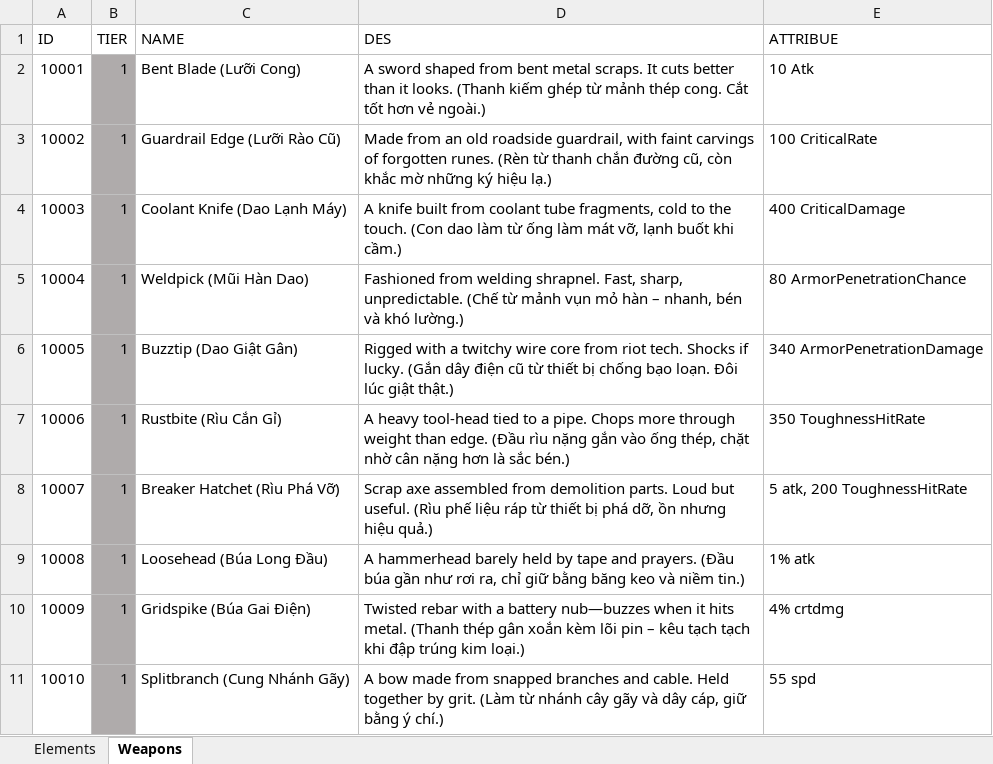
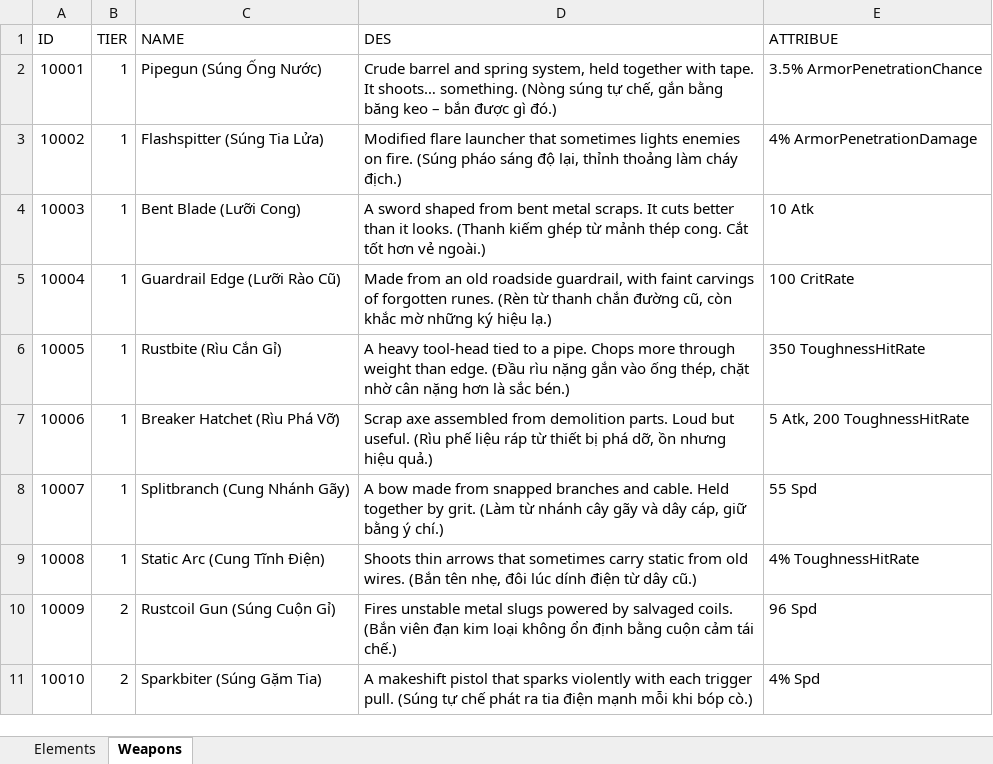
Before and after one commit to vanhaodev/CardGame, an Excel workbook: Design/Card.xlsx, sheet Weapons, drawn as a sheet; only a part is shown; values as stored, in another font and other column widths than the file's, no borders; the diff covers the shown part only; the diff names each change by its address in the sheet, - before the commit and + after, or states it on an @@ line.

Commit message:
add design

```diff
--- a/Design/Card.xlsx (sheet Weapons)
+++ b/Design/Card.xlsx (sheet Weapons)
-B2:B11 fill: #AFABAB
+B2:B11 fill: none
-C2 (NAME): Bent Blade (Lưỡi Cong)
+C2 (NAME): Pipegun (Súng Ống Nước)
-D2 (DES): A sword shaped from bent metal scraps. It cuts better than it looks. (Thanh kiếm ghép từ mảnh thép cong. Cắt tốt hơn vẻ ngoài.)
+D2 (DES): Crude barrel and spring system, held together with tape. It shoots… something. (Nòng súng tự chế, gắn bằng băng keo – bắn được gì đó.)
-E2 (ATTRIBUE): 10 Atk
+E2 (ATTRIBUE): 3.5% ArmorPenetrationChance
-C3 (NAME): Guardrail Edge (Lưỡi Rào Cũ)
+C3 (NAME): Flashspitter (Súng Tia Lửa)
-D3 (DES): Made from an old roadside guardrail, with faint carvings of forgotten runes. (Rèn từ thanh chắn đường cũ, còn khắc mờ những ký hiệu lạ.)
+D3 (DES): Modified flare launcher that sometimes lights enemies on fire. (Súng pháo sáng độ lại, thỉnh thoảng làm cháy địch.)
-E3 (ATTRIBUE): 100 CriticalRate
+E3 (ATTRIBUE): 4% ArmorPenetrationDamage
-C4 (NAME): Coolant Knife (Dao Lạnh Máy)
+C4 (NAME): Bent Blade (Lưỡi Cong)
-D4 (DES): A knife built from coolant tube fragments, cold to the touch. (Con dao làm từ ống làm mát vỡ, lạnh buốt khi cầm.)
+D4 (DES): A sword shaped from bent metal scraps. It cuts better than it looks. (Thanh kiếm ghép từ mảnh thép cong. Cắt tốt hơn vẻ ngoài.)
-E4 (ATTRIBUE): 400 CriticalDamage
+E4 (ATTRIBUE): 10 Atk
-C5 (NAME): Weldpick (Mũi Hàn Dao)
+C5 (NAME): Guardrail Edge (Lưỡi Rào Cũ)
-D5 (DES): Fashioned from welding shrapnel. Fast, sharp, unpredictable. (Chế từ mảnh vụn mỏ hàn – nhanh, bén và khó lường.)
+D5 (DES): Made from an old roadside guardrail, with faint carvings of forgotten runes. (Rèn từ thanh chắn đường cũ, còn khắc mờ những ký hiệu lạ.)
-E5 (ATTRIBUE): 80 ArmorPenetrationChance
+E5 (ATTRIBUE): 100 CritRate
-C6 (NAME): Buzztip (Dao Giật Gân)
+C6 (NAME): Rustbite (Rìu Cắn Gỉ)
-D6 (DES): Rigged with a twitchy wire core from riot tech. Shocks if lucky. (Gắn dây điện cũ từ thiết bị chống bạo loạn. Đôi lúc giật thật.)
+D6 (DES): A heavy tool-head tied to a pipe. Chops more through weight than edge. (Đầu rìu nặng gắn vào ống thép, chặt nhờ cân nặng hơn là sắc bén.)
-E6 (ATTRIBUE): 340 ArmorPenetrationDamage
+E6 (ATTRIBUE): 350 ToughnessHitRate
-C7 (NAME): Rustbite (Rìu Cắn Gỉ)
+C7 (NAME): Breaker Hatchet (Rìu Phá Vỡ)
-D7 (DES): A heavy tool-head tied to a pipe. Chops more through weight than edge. (Đầu rìu nặng gắn vào ống thép, chặt nhờ cân nặng hơn là sắc bén.)
+D7 (DES): Scrap axe assembled from demolition parts. Loud but useful. (Rìu phế liệu ráp từ thiết bị phá dỡ, ồn nhưng hiệu quả.)
-E7 (ATTRIBUE): 350 ToughnessHitRate
+E7 (ATTRIBUE): 5 Atk, 200 ToughnessHitRate
-C8 (NAME): Breaker Hatchet (Rìu Phá Vỡ)
+C8 (NAME): Splitbranch (Cung Nhánh Gãy)
-D8 (DES): Scrap axe assembled from demolition parts. Loud but useful. (Rìu phế liệu ráp từ thiết bị phá dỡ, ồn nhưng hiệu quả.)
+D8 (DES): A bow made from snapped branches and cable. Held together by grit. (Làm từ nhánh cây gãy và dây cáp, giữ bằng ý chí.)
-E8 (ATTRIBUE): 5 atk, 200 ToughnessHitRate
+E8 (ATTRIBUE): 55 Spd
-C9 (NAME): Loosehead (Búa Long Đầu)
+C9 (NAME): Static Arc (Cung Tĩnh Điện)
-D9 (DES): A hammerhead barely held by tape and prayers. (Đầu búa gần như rơi ra, chỉ giữ bằng băng keo và niềm tin.)
+D9 (DES): Shoots thin arrows that sometimes carry static from old wires. (Bắn tên nhẹ, đôi lúc dính điện từ dây cũ.)
-E9 (ATTRIBUE): 1% atk
+E9 (ATTRIBUE): 4% ToughnessHitRate
-B10:B11 (TIER): 1
+B10:B11 (TIER): 2
-C10 (NAME): Gridspike (Búa Gai Điện)
+C10 (NAME): Rustcoil Gun (Súng Cuộn Gỉ)
-D10 (DES): Twisted rebar with a battery nub—buzzes when it hits metal. (Thanh thép gân xoắn kèm lõi pin – kêu tạch tạch khi đập trúng kim loại.)
+D10 (DES): Fires unstable metal slugs powered by salvaged coils. (Bắn viên đạn kim loại không ổn định bằng cuộn cảm tái chế.)
-E10 (ATTRIBUE): 4% crtdmg
+E10 (ATTRIBUE): 96 Spd
-C11 (NAME): Splitbranch (Cung Nhánh Gãy)
+C11 (NAME): Sparkbiter (Súng Gặm Tia)
-D11 (DES): A bow made from snapped branches and cable. Held together by grit. (Làm từ nhánh cây gãy và dây cáp, giữ bằng ý chí.)
+D11 (DES): A makeshift pistol that sparks violently with each trigger pull. (Súng tự chế phát ra tia điện mạnh mỗi khi bóp cò.)
-E11 (ATTRIBUE): 55 spd
+E11 (ATTRIBUE): 4% Spd
```
Also changed, not shown: 159 edited cells and cell formats elsewhere in this sheet.
